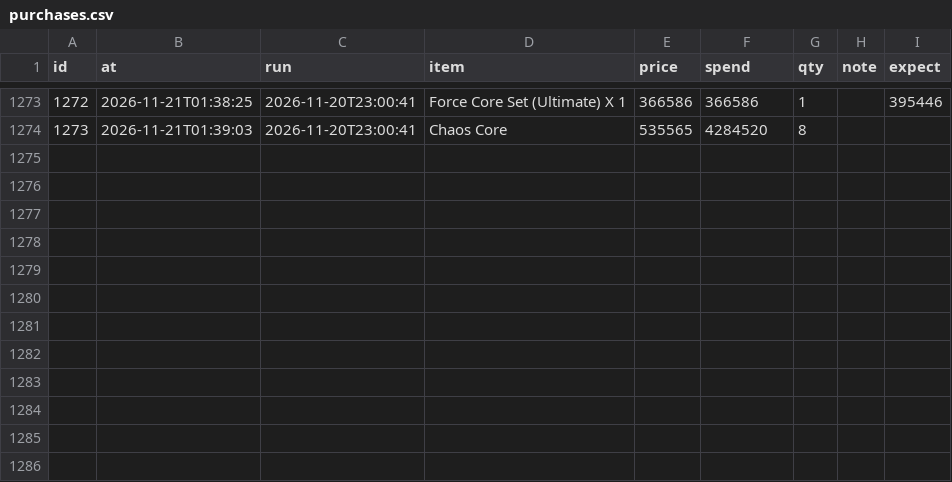
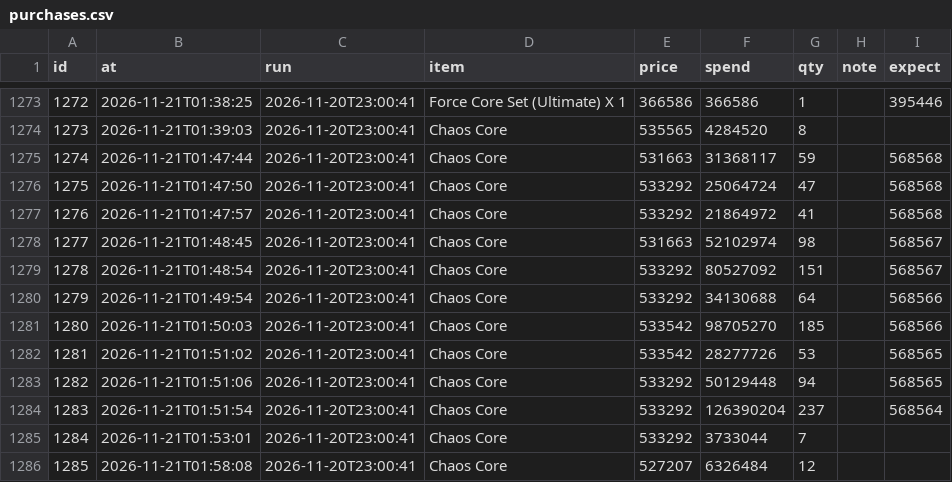
Before and after one commit to tl45663035/cabal_trade, a CSV file: profit_reports/trung/artifacts/purchases.csv, drawn as a sheet; only a part is shown, gaps mark what is left out; the diff names each change by its address in the sheet, - before the commit and + after, or states it on an @@ line.

Commit message:
profit report for trung at 04:01:05

```diff
--- a/profit_reports/trung/artifacts/purchases.csv
+++ b/profit_reports/trung/artifacts/purchases.csv
+row 1275: 1274 | 2026-11-21T01:47:44 | 2026-11-20T23:00:41 | Chaos Core | 531663 | 31368117 | 59 |  | 568568
+row 1276: 1275 | 2026-11-21T01:47:50 | 2026-11-20T23:00:41 | Chaos Core | 533292 | 25064724 | 47 |  | 568568
+row 1277: 1276 | 2026-11-21T01:47:57 | 2026-11-20T23:00:41 | Chaos Core | 533292 | 21864972 | 41 |  | 568568
+row 1278: 1277 | 2026-11-21T01:48:45 | 2026-11-20T23:00:41 | Chaos Core | 531663 | 52102974 | 98 |  | 568567
+row 1279: 1278 | 2026-11-21T01:48:54 | 2026-11-20T23:00:41 | Chaos Core | 533292 | 80527092 | 151 |  | 568567
+row 1280: 1279 | 2026-11-21T01:49:54 | 2026-11-20T23:00:41 | Chaos Core | 533292 | 34130688 | 64 |  | 568566
+row 1281: 1280 | 2026-11-21T01:50:03 | 2026-11-20T23:00:41 | Chaos Core | 533542 | 98705270 | 185 |  | 568566
+row 1282: 1281 | 2026-11-21T01:51:02 | 2026-11-20T23:00:41 | Chaos Core | 533542 | 28277726 | 53 |  | 568565
+row 1283: 1282 | 2026-11-21T01:51:06 | 2026-11-20T23:00:41 | Chaos Core | 533292 | 50129448 | 94 |  | 568565
+row 1284: 1283 | 2026-11-21T01:51:54 | 2026-11-20T23:00:41 | Chaos Core | 533292 | 126390204 | 237 |  | 568564
+row 1285: 1284 | 2026-11-21T01:53:01 | 2026-11-20T23:00:41 | Chaos Core | 533292 | 3733044 | 7
+row 1286: 1285 | 2026-11-21T01:58:08 | 2026-11-20T23:00:41 | Chaos Core | 527207 | 6326484 | 12
```
Also changed, not shown: profit_reports/trung/artifacts/board.csv, profit_reports/trung/artifacts/networth_history.csv, 5 other files.
